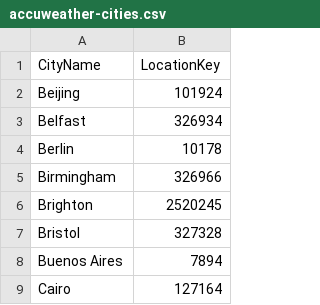
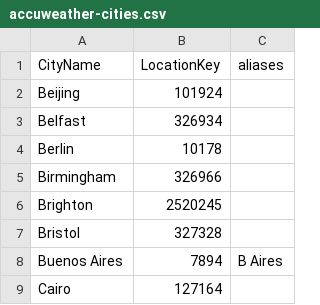
Before and after one commit to hoyla/kindle-gen, a CSV file: src/main/resources/accuweather-cities.csv, drawn as a sheet; only a part is shown; the diff names each change by its address in the sheet, - before the commit and + after, or states it on an @@ line.

Commit message:
Enable aliases for weather city names
The Kindle has little space, so using shorter names is better.

```diff
--- a/src/main/resources/accuweather-cities.csv
+++ b/src/main/resources/accuweather-cities.csv
+column C (aliases), row 8: B Aires
```
Also changed, not shown: 5 other files.
